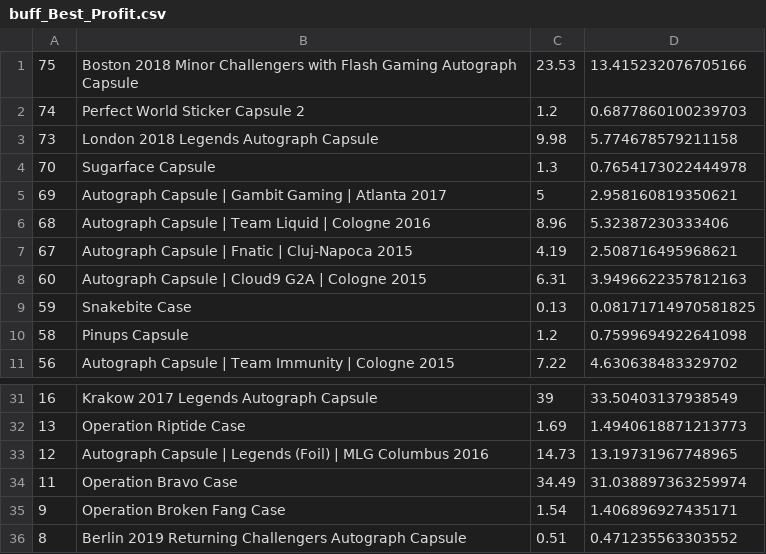
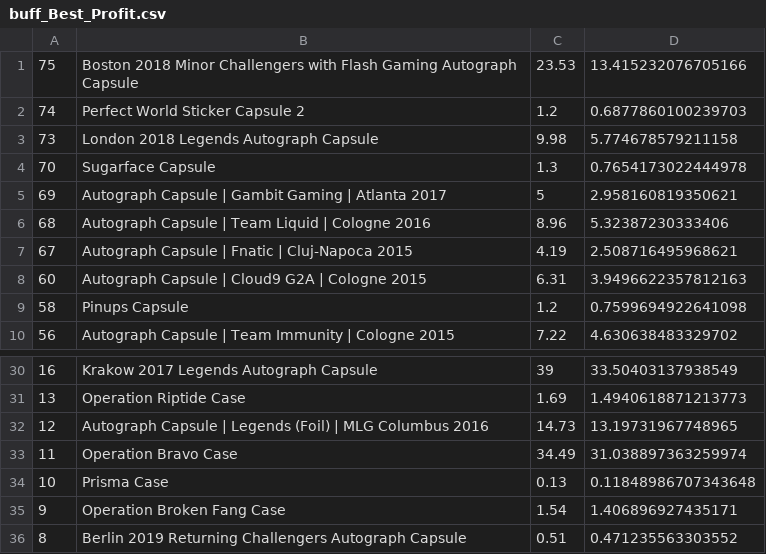
Before and after one commit to AUTACE/Trade_Data, a CSV file: buff_Best_Profit.csv, drawn as a sheet; only a part is shown, gaps mark what is left out; removed rows and columns are numbered as before the commit, all else as after; the diff names each change by its address in the sheet, - before the commit and + after, or states it on an @@ line.

Commit message:
Uploaded via octonode

```diff
--- a/buff_Best_Profit.csv
+++ b/buff_Best_Profit.csv
-row 9: 59 | Snakebite Case | 0.13 | 0.08171714970581825
+row 34: 10 | Prisma Case | 0.13 | 0.11848986707343648
```
